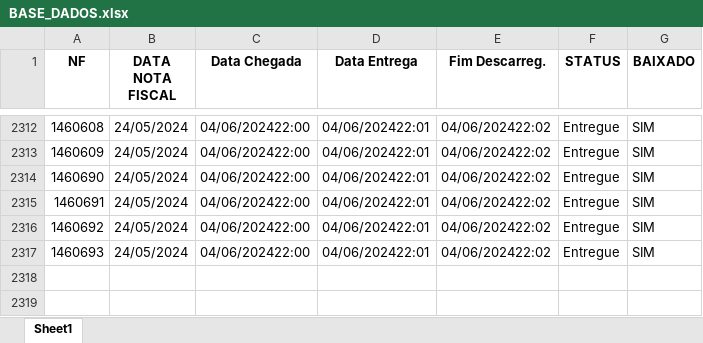
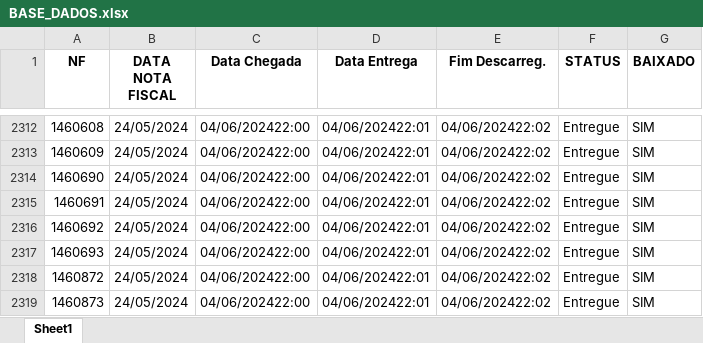
Before and after one commit to Andrew-Lucas-Dev/Robo-Baixa-Entregas, an Excel workbook: BASE_DADOS.xlsx, sheet Sheet1, drawn as a sheet; only a part is shown, gaps mark what is left out; values as stored, in another font and other column widths than the file's, no borders; the diff names each change by its address in the sheet, - before the commit and + after, or states it on an @@ line.

```diff
--- a/BASE_DADOS.xlsx (sheet Sheet1)
+++ b/BASE_DADOS.xlsx (sheet Sheet1)
+row 2318: 1460872 | 24/05/2024 | 04/06/202422:00 | 04/06/202422:01 | 04/06/202422:02 | Entregue | SIM
+row 2319: 1460873 | 24/05/2024 | 04/06/202422:00 | 04/06/202422:01 | 04/06/202422:02 | Entregue | SIM
```
Also changed, not shown: planilhaderotascc19.xlsx, 2 other files.
